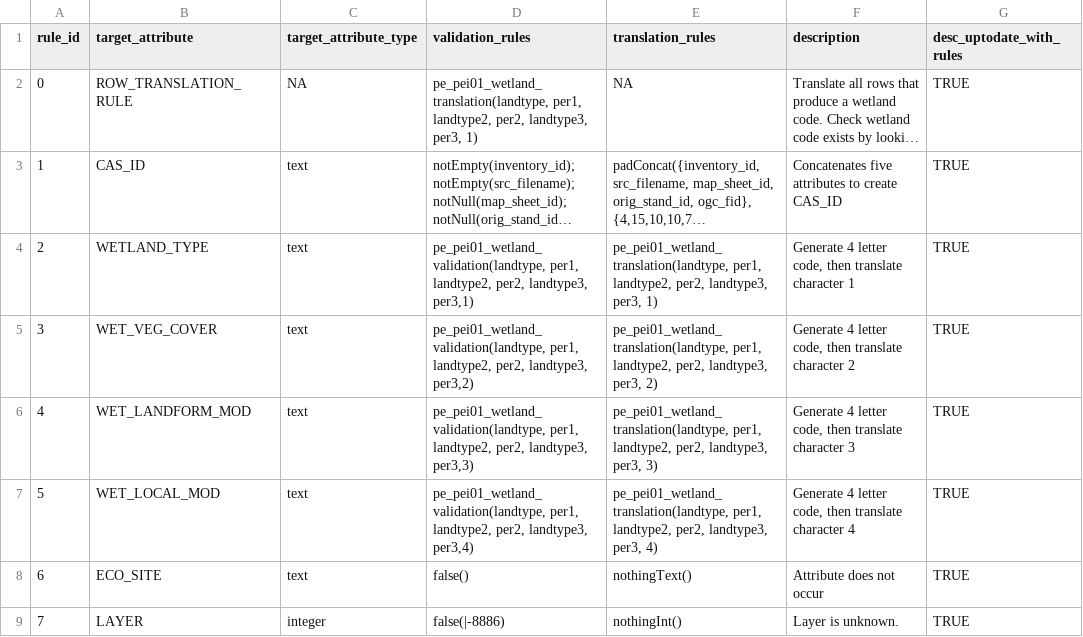
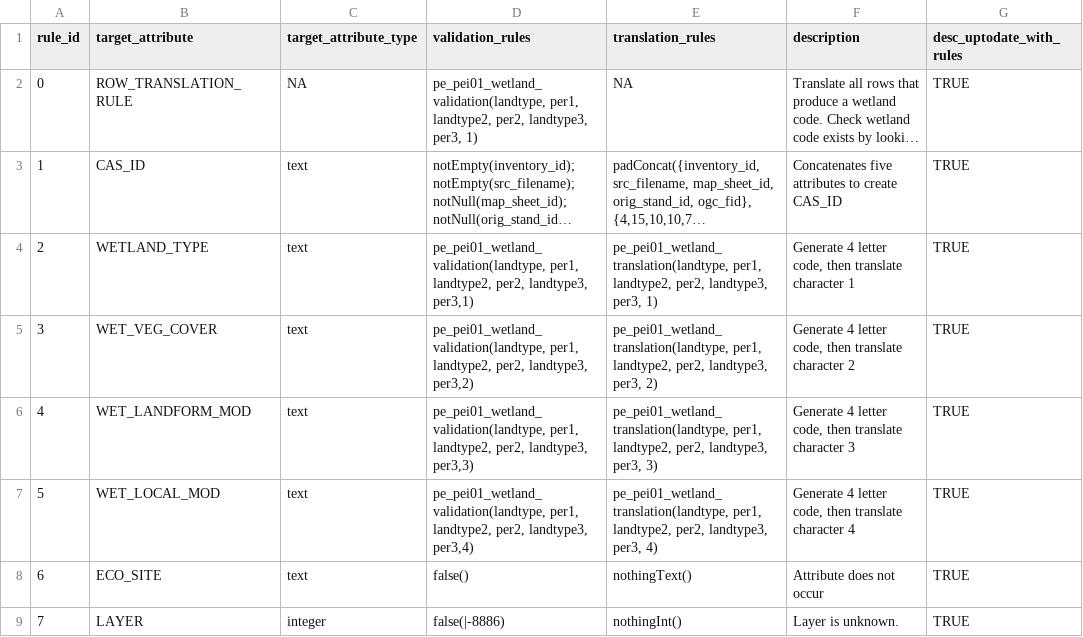
Before and after one commit to mtCarto/CASFRI, a CSV file: translation/tables/pe_pei01_eco.csv, drawn as a sheet; long unchanged cells end in …; the diff names each change by its address in the sheet, - before the commit and + after, or states it on an @@ line.

Commit message:
Fixed row translation rule

```diff
--- a/translation/tables/pe_pei01_eco.csv
+++ b/translation/tables/pe_pei01_eco.csv
-D2 (validation_rules): pe_pei01_wetland_translation(landtype, per1, landtype2,…
+D2 (validation_rules): pe_pei01_wetland_validation(landtype, per1, landtype2,…
```
Also changed, not shown: 1 other file.
